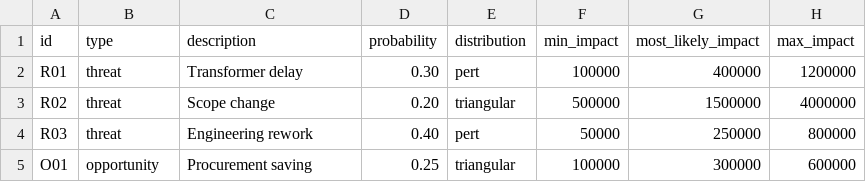
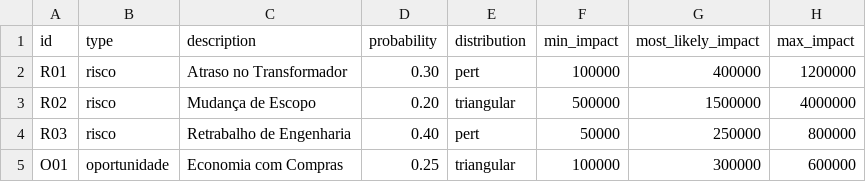
Before and after one commit to Luanrods/MVP-Risk, a CSV file: data/example_risk_register.csv, drawn as a sheet.

```diff
--- a/data/example_risk_register.csv
+++ b/data/example_risk_register.csv
@@ -1,5 +1,5 @@
 id,type,description,probability,distribution,min_impact,most_likely_impact,max_impact
-R01,threat,Transformer delay,0.30,pert,100000,400000,1200000
-R02,threat,Scope change,0.20,triangular,500000,1500000,4000000
-R03,threat,Engineering rework,0.40,pert,50000,250000,800000
-O01,opportunity,Procurement saving,0.25,triangular,100000,300000,600000
+R01,risco,Atraso no Transformador,0.30,pert,100000,400000,1200000
+R02,risco,Mudança de Escopo,0.20,triangular,500000,1500000,4000000
+R03,risco,Retrabalho de Engenharia,0.40,pert,50000,250000,800000
+O01,oportunidade,Economia com Compras,0.25,triangular,100000,300000,600000
```
Also changed, not shown: 8 other files.
